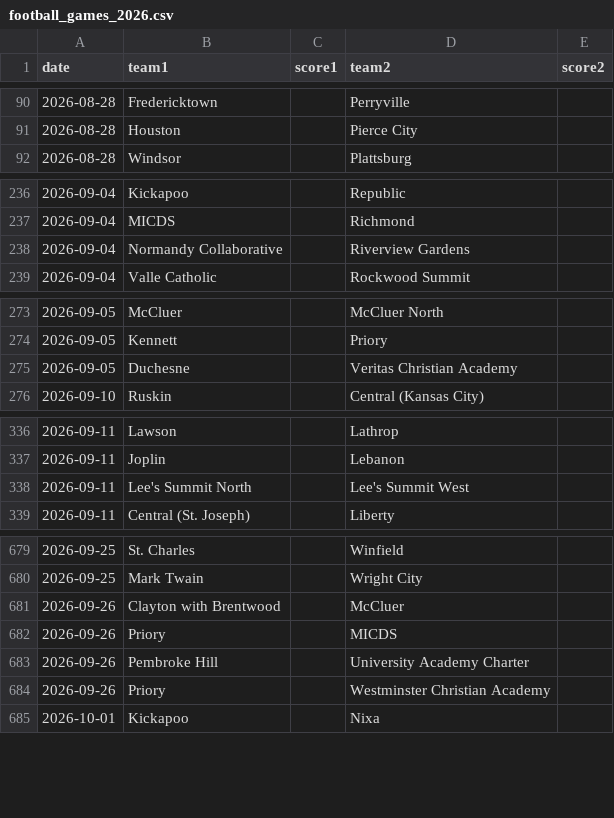
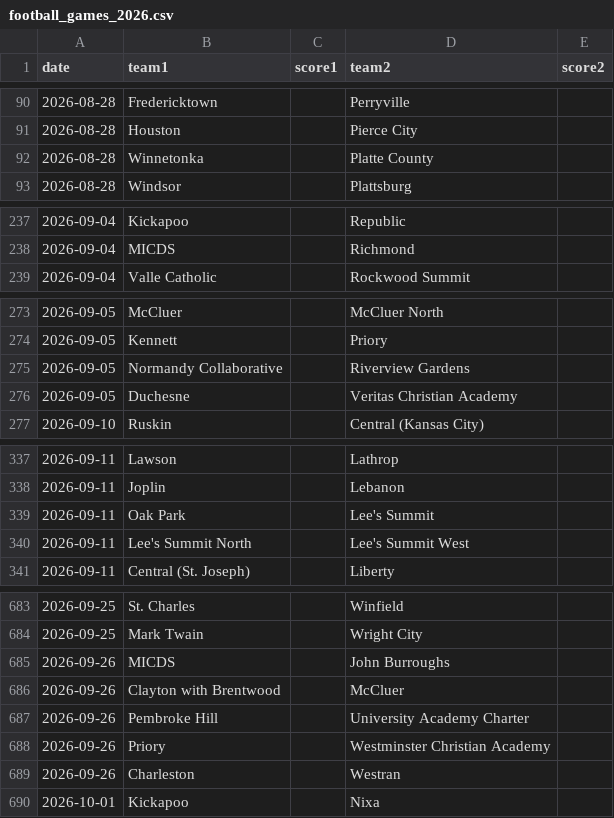
Before and after one commit to AllMOSports/football-ratings-2026, a CSV file: football_games_2026.csv, drawn as a sheet; only a part is shown, gaps mark what is left out; removed rows and columns are numbered as before the commit, all else as after; the diff covers the shown part only; the diff names each change by its address in the sheet, - before the commit and + after, or states it on an @@ line.

```diff
--- a/football_games_2026.csv
+++ b/football_games_2026.csv
+row 92: 2026-08-28 | Winnetonka |  | Platte County
-row 238: 2026-09-04 | Normandy Collaborative |  | Riverview Gardens
+row 275: 2026-09-05 | Normandy Collaborative |  | Riverview Gardens
+row 339: 2026-09-11 | Oak Park |  | Lee's Summit
+row 685: 2026-09-26 | MICDS |  | John Burroughs
-row 682: 2026-09-26 | Priory |  | MICDS
+row 689: 2026-09-26 | Charleston |  | Westran
```
Also changed, not shown: 7 added rows elsewhere in this file, 1 other file.
